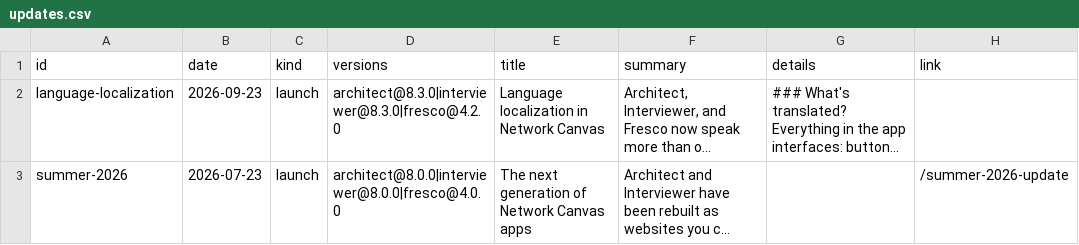
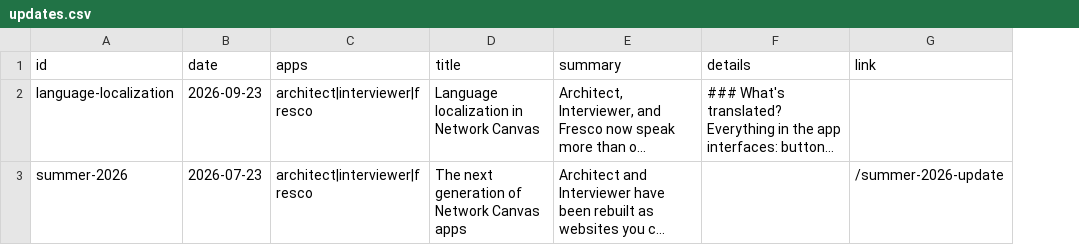
Before and after one commit to complexdatacollective/network-canvas-monorepo, a CSV file: apps/networkcanvas.com/content/updates.csv, drawn as a sheet; long unchanged cells end in …; removed rows and columns are numbered as before the commit, all else as after; the diff names each change by its address in the sheet, - before the commit and + after, or states it on an @@ line.

```diff
--- a/apps/networkcanvas.com/content/updates.csv
+++ b/apps/networkcanvas.com/content/updates.csv
-column C (kind), rows 2-3: launch | launch
-column D (versions), rows 2-3: architect@8.3.0|interviewer@8.3.0|fresco@4.2.0 | architect@8.0.0|interviewer@8.0.0|fresco@4.0.0
+column C (apps), rows 2-3: architect|interviewer|fresco | architect|interviewer|fresco
```
Also changed, not shown: 34 other files.
